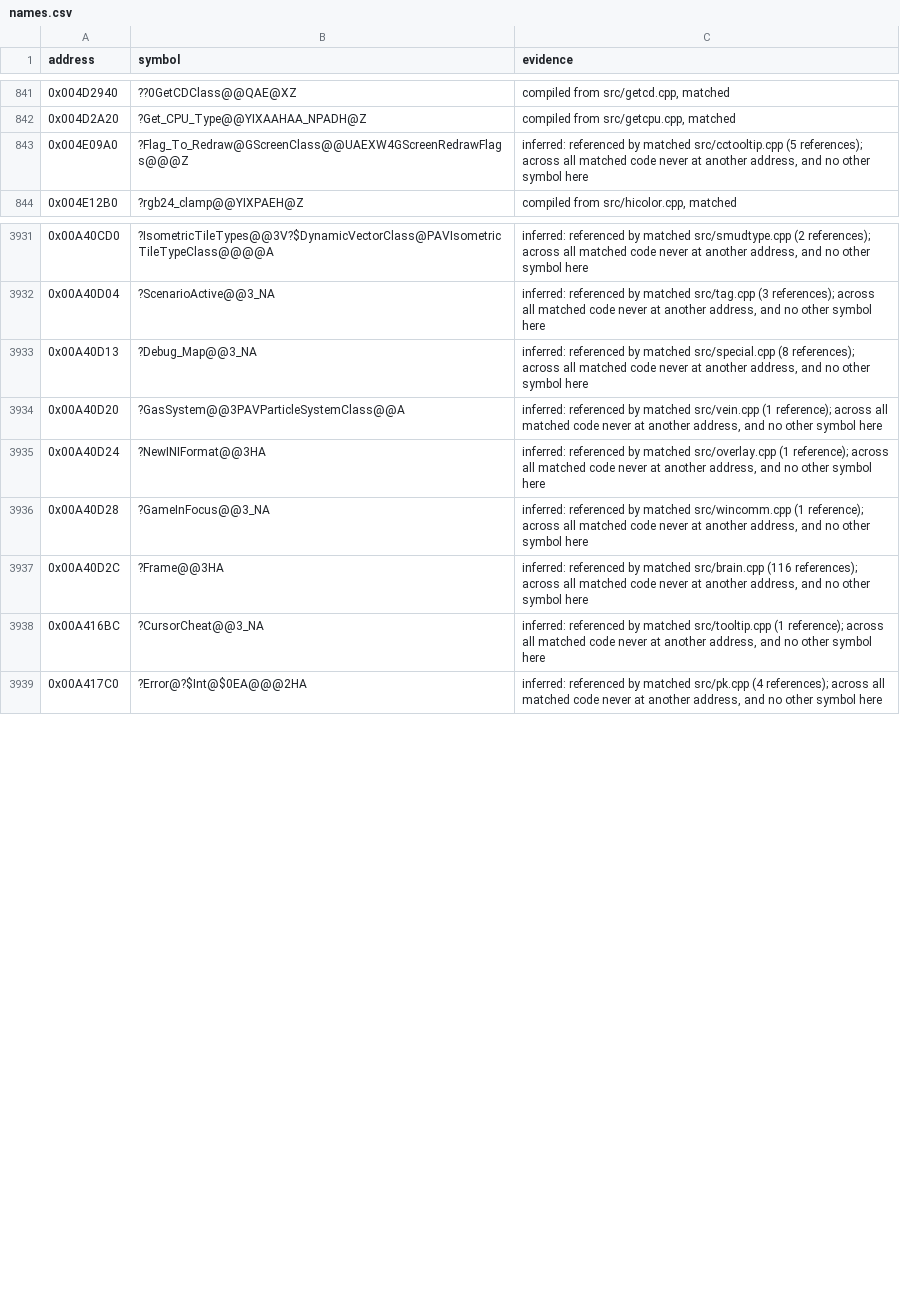
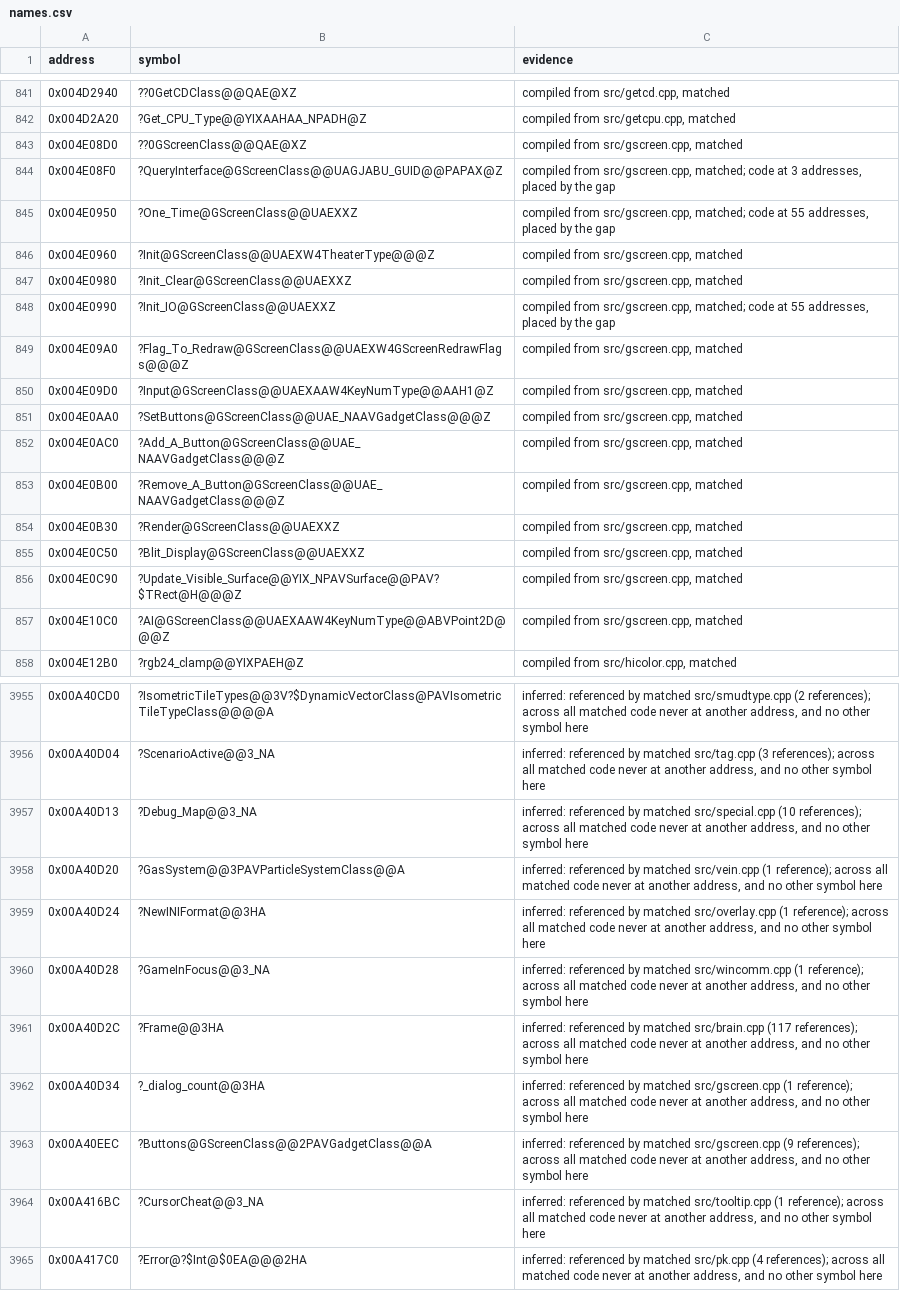
Before and after one commit to mischa85/RedAlert2, a CSV file: config/ra2-1.006/names.csv, drawn as a sheet; only a part is shown, gaps mark what is left out; the diff covers the shown part only.

Commit message:
Match gscreen.cpp

```diff
--- a/config/ra2-1.006/names.csv
+++ b/config/ra2-1.006/names.csv
@@ -842,3 +842,17 @@ address,symbol,evidence
 0x004D2A20,?Get_CPU_Type@@YIXAAHAA_NPADH@Z,"compiled from src/getcpu.cpp, matched"
-0x004E09A0,?Flag_To_Redraw@GScreenClass@@UAEXW4GScreenRedrawFlags@@@Z,"inferred: referenced by matched src/cctooltip.cpp (5 references); across all matched code never at another address, and no other symbol here"
+0x004E08D0,??0GScreenClass@@QAE@XZ,"compiled from src/gscreen.cpp, matched"
+0x004E08F0,?QueryInterface@GScreenClass@@UAGJABU_GUID@@PAPAX@Z,"compiled from src/gscreen.cpp, matched; code at 3 addresses, placed by the gap"
+0x004E0950,?One_Time@GScreenClass@@UAEXXZ,"compiled from src/gscreen.cpp, matched; code at 55 addresses, placed by the gap"
+0x004E0960,?Init@GScreenClass@@UAEXW4TheaterType@@@Z,"compiled from src/gscreen.cpp, matched"
+0x004E0980,?Init_Clear@GScreenClass@@UAEXXZ,"compiled from src/gscreen.cpp, matched"
+0x004E0990,?Init_IO@GScreenClass@@UAEXXZ,"compiled from src/gscreen.cpp, matched; code at 55 addresses, placed by the gap"
+0x004E09A0,?Flag_To_Redraw@GScreenClass@@UAEXW4GScreenRedrawFlags@@@Z,"compiled from src/gscreen.cpp, matched"
+0x004E09D0,?Input@GScreenClass@@UAEXAAW4KeyNumType@@AAH1@Z,"compiled from src/gscreen.cpp, matched"
+0x004E0AA0,?SetButtons@GScreenClass@@UAE_NAAVGadgetClass@@@Z,"compiled from src/gscreen.cpp, matched"
+0x004E0AC0,?Add_A_Button@GScreenClass@@UAE_NAAVGadgetClass@@@Z,"compiled from src/gscreen.cpp, matched"
+0x004E0B00,?Remove_A_Button@GScreenClass@@UAE_NAAVGadgetClass@@@Z,"compiled from src/gscreen.cpp, matched"
+0x004E0B30,?Render@GScreenClass@@UAEXXZ,"compiled from src/gscreen.cpp, matched"
+0x004E0C50,?Blit_Display@GScreenClass@@UAEXXZ,"compiled from src/gscreen.cpp, matched"
+0x004E0C90,?Update_Visible_Surface@@YIX_NPAVSurface@@PAV?$TRect@H@@@Z,"compiled from src/gscreen.cpp, matched"
+0x004E10C0,?AI@GScreenClass@@UAEXAAW4KeyNumType@@ABVPoint2D@@@Z,"compiled from src/gscreen.cpp, matched"
 0x004E12B0,?rgb24_clamp@@YIXPAEH@Z,"compiled from src/hicolor.cpp, matched"
@@ -3932,3 +3956,3 @@ address,symbol,evidence
 0x00A40D04,?ScenarioActive@@3_NA,"inferred: referenced by matched src/tag.cpp (3 references); across all matched code never at another address, and no other symbol here"
-0x00A40D13,?Debug_Map@@3_NA,"inferred: referenced by matched src/special.cpp (8 references); across all matched code never at another address, and no other symbol here"
+0x00A40D13,?Debug_Map@@3_NA,"inferred: referenced by matched src/special.cpp (10 references); across all matched code never at another address, and no other symbol here"
 0x00A40D20,?GasSystem@@3PAVParticleSystemClass@@A,"inferred: referenced by matched src/vein.cpp (1 reference); across all matched code never at another address, and no other symbol here"
@@ -3936,3 +3960,5 @@ address,symbol,evidence
 0x00A40D28,?GameInFocus@@3_NA,"inferred: referenced by matched src/wincomm.cpp (1 reference); across all matched code never at another address, and no other symbol here"
-0x00A40D2C,?Frame@@3HA,"inferred: referenced by matched src/brain.cpp (116 references); across all matched code never at another address, and no other symbol here"
+0x00A40D2C,?Frame@@3HA,"inferred: referenced by matched src/brain.cpp (117 references); across all matched code never at another address, and no other symbol here"
+0x00A40D34,?_dialog_count@@3HA,"inferred: referenced by matched src/gscreen.cpp (1 reference); across all matched code never at another address, and no other symbol here"
+0x00A40EEC,?Buttons@GScreenClass@@2PAVGadgetClass@@A,"inferred: referenced by matched src/gscreen.cpp (9 references); across all matched code never at another address, and no other symbol here"
 0x00A416BC,?CursorCheat@@3_NA,"inferred: referenced by matched src/tooltip.cpp (1 reference); across all matched code never at another address, and no other symbol here"
```
Also changed, not shown: 12 added rows and 14 edited cells elsewhere in this file, config/ra2-1.006/functions.csv, config/ra2-1.006/modules.csv.
